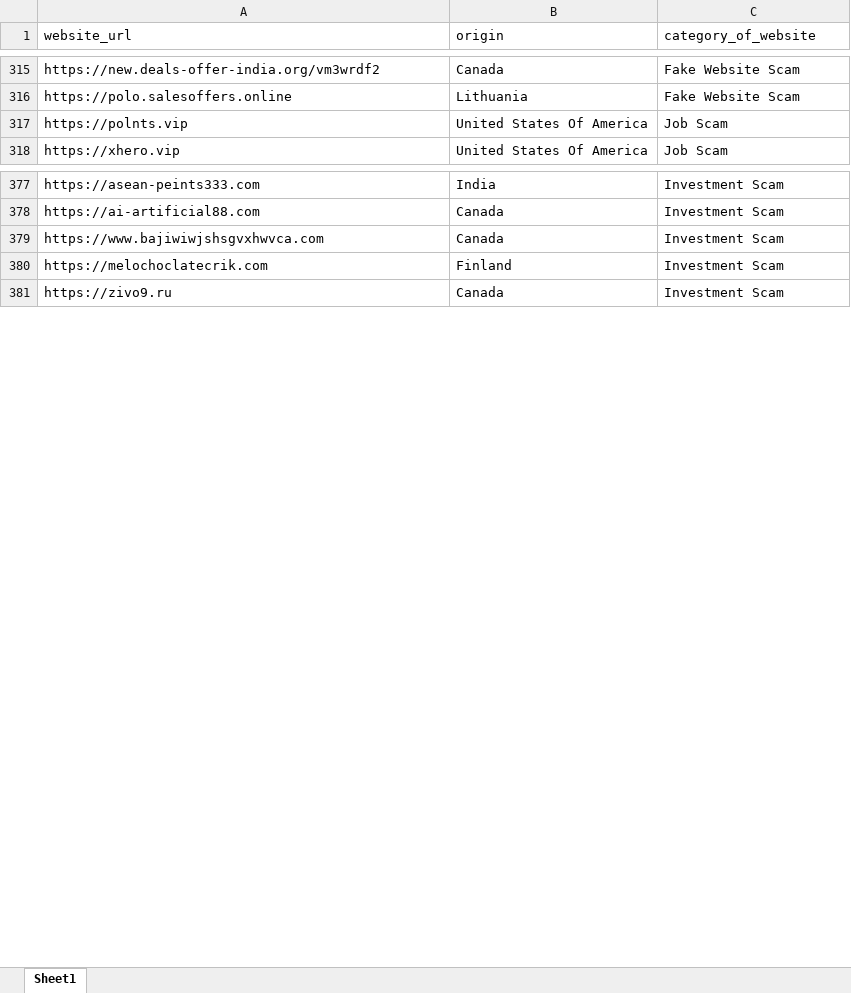
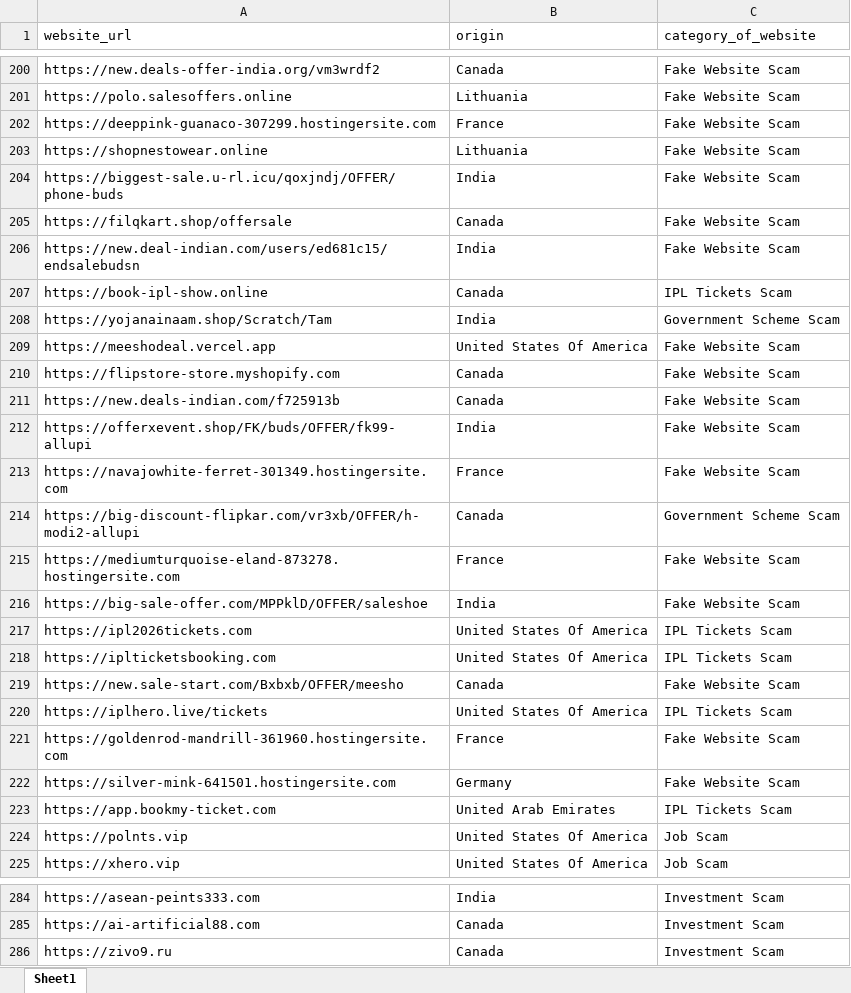
Before and after one commit to shubhankarshukla06/Investment-Scam-Dashboard, an Excel workbook: excel_data/Website_mapping.xlsx, sheet Sheet1, drawn as a sheet; only a part is shown, gaps mark what is left out; values as stored, in another font and other column widths than the file's, no cell formats; removed rows and columns are numbered as before the commit, all else as after; the diff covers the shown part only; the diff names each change by its address in the sheet, - before the commit and + after, or states it on an @@ line.

Commit message:
Updated app, templates, mapping data and added website directory page

```diff
--- a/excel_data/Website_mapping.xlsx (sheet Sheet1)
+++ b/excel_data/Website_mapping.xlsx (sheet Sheet1)
+row 202: https://deeppink-guanaco-307299.hostingersite.com | France | Fake Website Scam
+row 203: https://shopnestowear.online | Lithuania | Fake Website Scam
+row 204: https://biggest-sale.u-rl.icu/qoxjndj/OFFER/phone-buds | India | Fake Website Scam
+row 205: https://filqkart.shop/offersale | Canada | Fake Website Scam
+row 206: https://new.deal-indian.com/users/ed681c15/endsalebudsn | India | Fake Website Scam
+row 207: https://book-ipl-show.online | Canada | IPL Tickets Scam
+row 208: https://yojanainaam.shop/Scratch/Tam | India | Government Scheme Scam
+row 209: https://meeshodeal.vercel.app | United States Of America | Fake Website Scam
+row 210: https://flipstore-store.myshopify.com | Canada | Fake Website Scam
+row 211: https://new.deals-indian.com/f725913b | Canada | Fake Website Scam
@@ row 21 moved to row 212: https://offerxevent.shop/FK/buds/OFFER/f… @@
+row 213: https://navajowhite-ferret-301349.hostingersite.com | France | Fake Website Scam
+row 214: https://big-discount-flipkar.com/vr3xb/OFFER/h-modi2-allupi | Canada | Government Scheme Scam
+row 215: https://mediumturquoise-eland-873278.hostingersite.com | France | Fake Website Scam
+row 216: https://big-sale-offer.com/MPPklD/OFFER/saleshoe | India | Fake Website Scam
+row 217: https://ipl2026tickets.com | United States Of America | IPL Tickets Scam
+row 218: https://iplticketsbooking.com | United States Of America | IPL Tickets Scam
@@ row 167 moved to row 219: https://new.sale-start.com/Bxbxb/OFFER/m… @@
+row 220: https://iplhero.live/tickets | United States Of America | IPL Tickets Scam
+row 221: https://goldenrod-mandrill-361960.hostingersite.com | France | Fake Website Scam
+row 222: https://silver-mink-641501.hostingersite.com | Germany | Fake Website Scam
+row 223: https://app.bookmy-ticket.com | United Arab Emirates | IPL Tickets Scam
-row 379: https://www.bajiwiwjshsgvxhwvca.com | Canada | Investment Scam
-row 380: https://melochoclatecrik.com | Finland | Investment Scam
```
Also changed, not shown: 5 added rows and 114 removed rows elsewhere in this sheet, cell formats, 3 other files.
